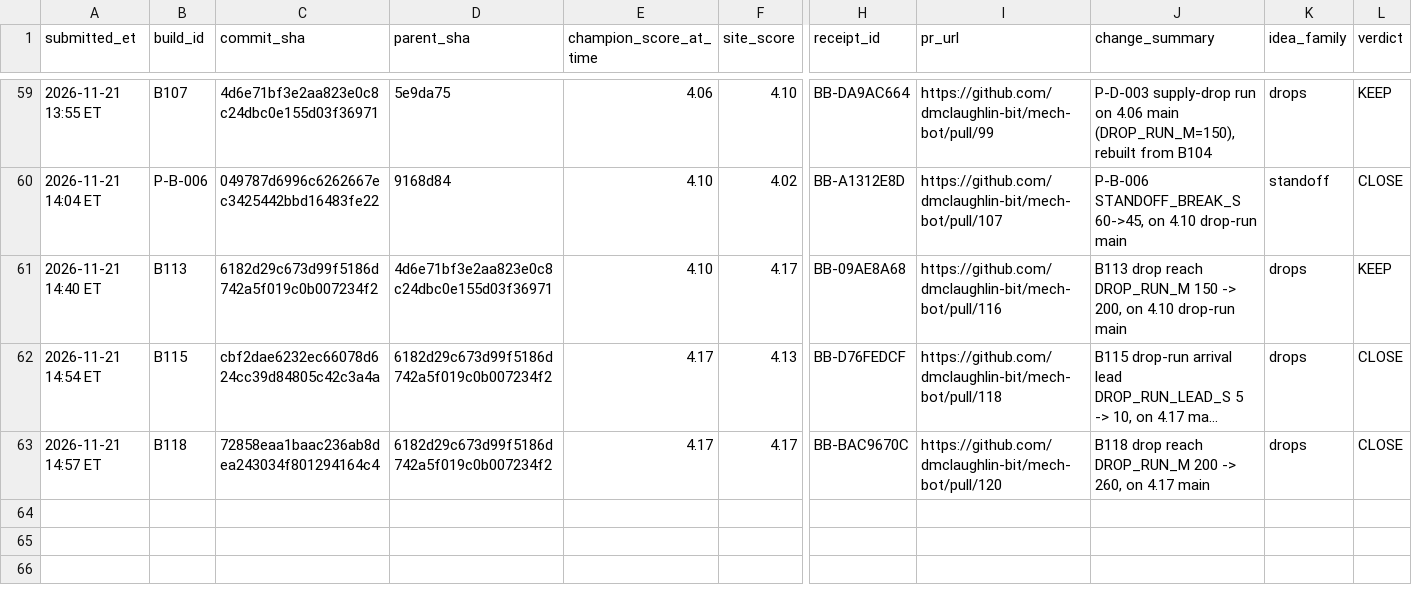
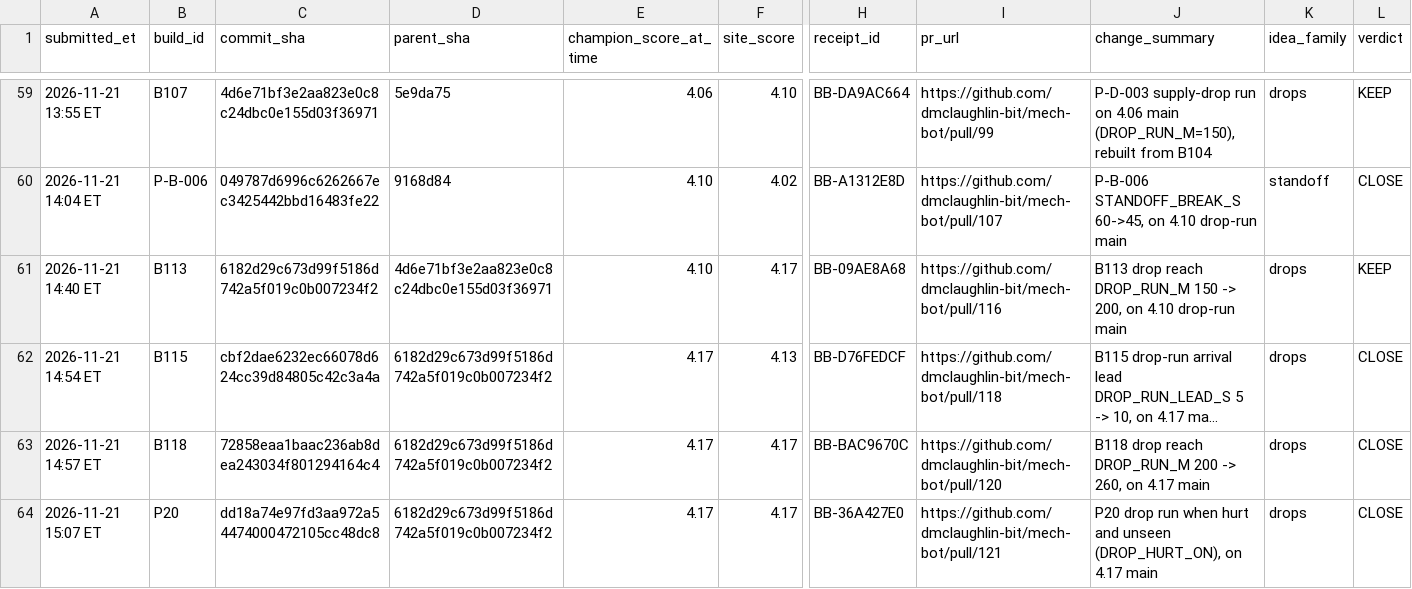
Before and after one commit to dmclaughlin-bit/mech-bot, a CSV file: coord/data/site_results.csv, drawn as a sheet; only a part is shown, gaps mark what is left out; long unchanged cells end in …; rows hold the shown columns only; the diff names each change by its address in the sheet, - before the commit and + after, or states it on an @@ line.

Commit message:
Result: P20 drop hurt 4.17 tie CLOSE

```diff
--- a/coord/data/site_results.csv
+++ b/coord/data/site_results.csv
+row 64: 2026-11-21 15:07 ET | P20 | dd18a74e97fd3aa972a54474000472105cc48dc8 | 6182d29c673d99f5186d742a5f019c0b007234f2 | 4.17 | 4.17 | BB-36A427E0 | https://github.com/dmclaughlin-bit/mech-bot/pull/121 | P20 drop run when hurt and unseen (DROP_HURT_ON), on 4.17 main | drops | CLOSE
```
Also changed, not shown: 2 other files.
